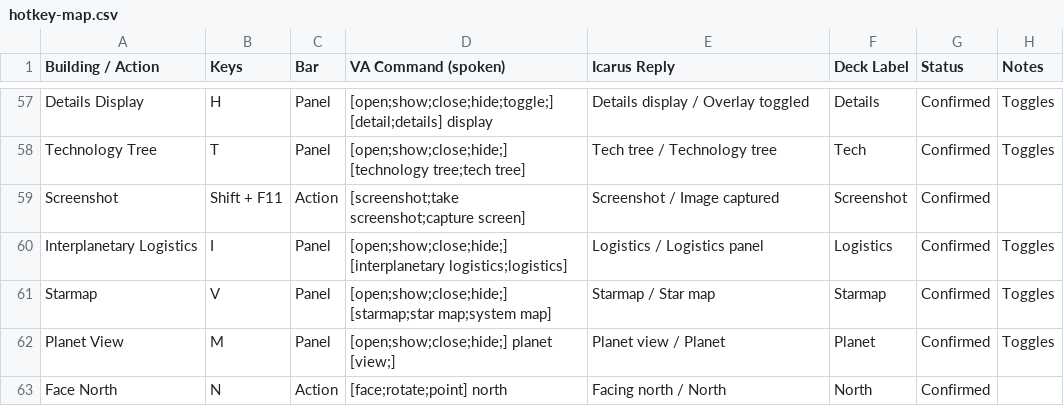
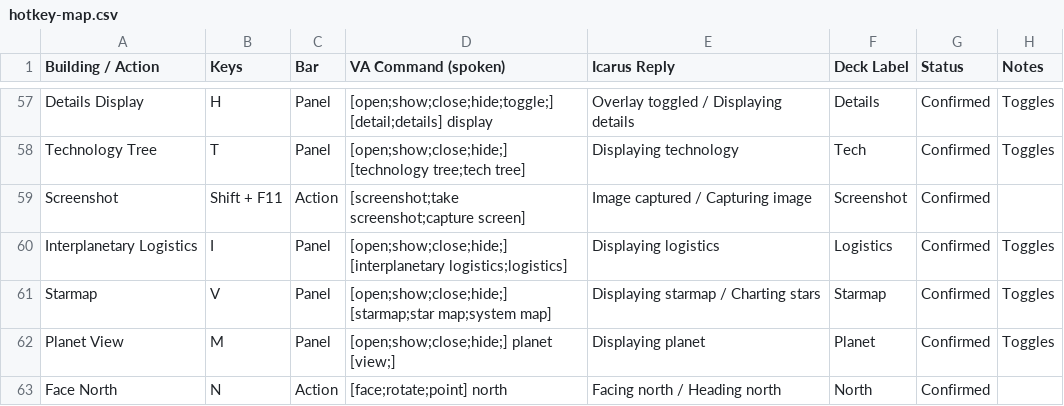
Before and after one commit to jgaryt/Dyson-Sphere-Program-voiceattack-and-streamdeck, a CSV file: docs/hotkey-map.csv, drawn as a sheet; only a part is shown, gaps mark what is left out; the diff covers the shown part only; the diff names each change by its address in the sheet, - before the commit and + after, or states it on an @@ line.

```diff
--- a/docs/hotkey-map.csv
+++ b/docs/hotkey-map.csv
-E57 (Icarus Reply): Details display / Overlay toggled
+E57 (Icarus Reply): Overlay toggled / Displaying details
-E58 (Icarus Reply): Tech tree / Technology tree
+E58 (Icarus Reply): Displaying technology
-E59 (Icarus Reply): Screenshot / Image captured
+E59 (Icarus Reply): Image captured / Capturing image
-E60 (Icarus Reply): Logistics / Logistics panel
+E60 (Icarus Reply): Displaying logistics
-E61 (Icarus Reply): Starmap / Star map
+E61 (Icarus Reply): Displaying starmap / Charting stars
-E62 (Icarus Reply): Planet view / Planet
+E62 (Icarus Reply): Displaying planet
-E63 (Icarus Reply): Facing north / North
+E63 (Icarus Reply): Facing north / Heading north
```
Also changed, not shown: 38 edited cells elsewhere in this file, 3 other files.
